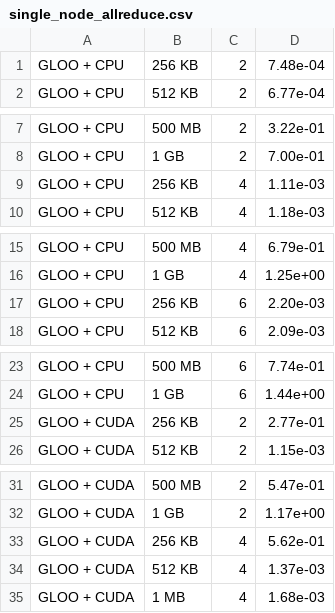
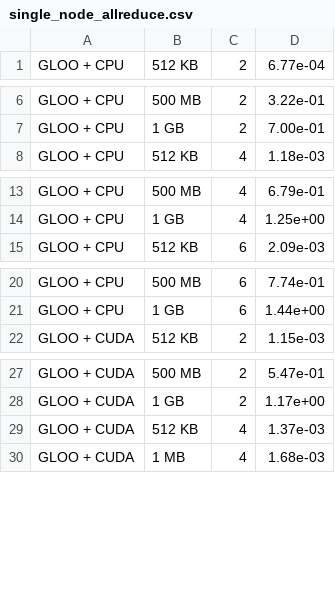
Before and after one commit to marcelroed/spring2024-assignment2-systems, a CSV file: results/single_node_allreduce.csv, drawn as a sheet; only a part is shown, gaps mark what is left out; the diff covers the shown part only; the diff names each change by its address in the sheet, - before the commit and + after, or states it on an @@ line.

```diff
--- a/results/single_node_allreduce.csv
+++ b/results/single_node_allreduce.csv
-row 1: GLOO + CPU | 256 KB | 2 | 7.48e-04
-row 9: GLOO + CPU | 256 KB | 4 | 1.11e-03
-row 17: GLOO + CPU | 256 KB | 6 | 2.20e-03
-row 25: GLOO + CUDA | 256 KB | 2 | 2.77e-01
-row 33: GLOO + CUDA | 256 KB | 4 | 5.62e-01
```
Also changed, not shown: 4 removed rows elsewhere in this file, 20 other files.
